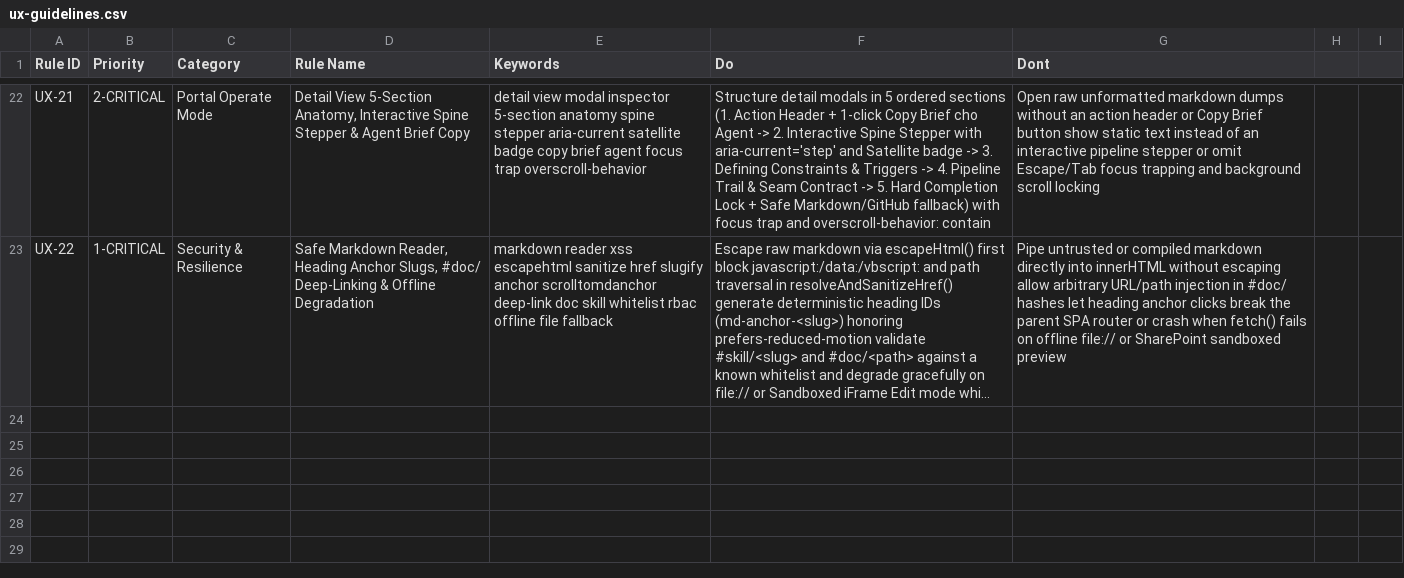
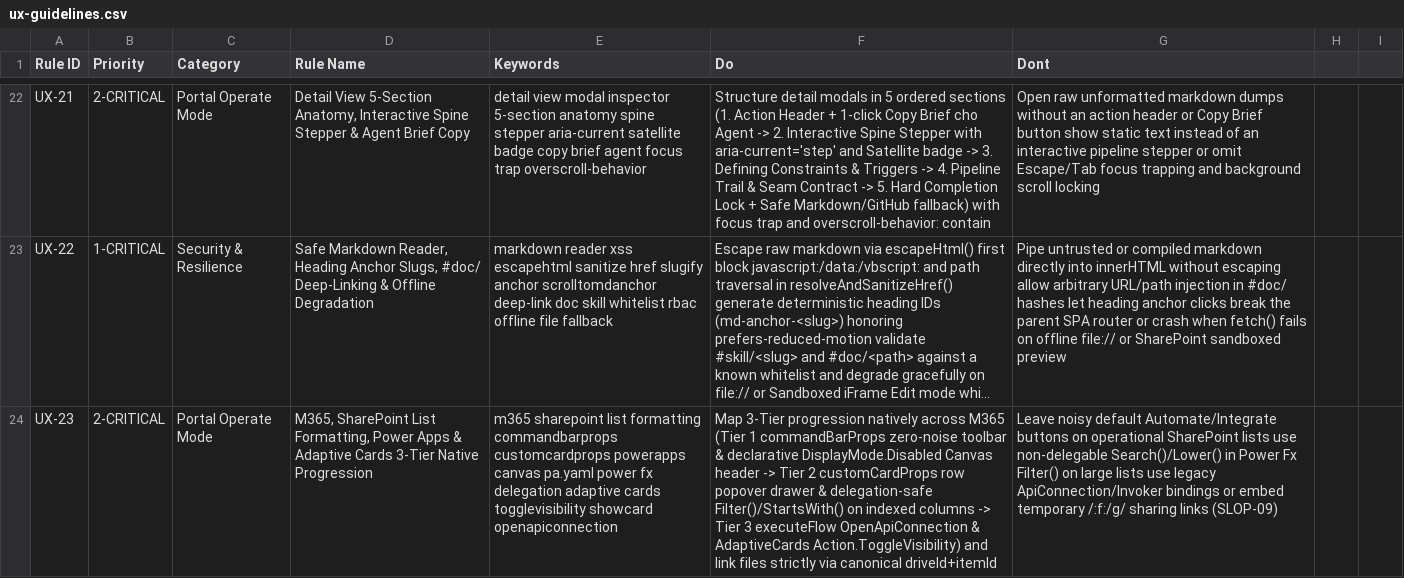
Before and after one commit to vvChu/ccba-agent-platform, a CSV file: .agents/skills/ccba-design/data/ui/ux-guidelines.csv, drawn as a sheet; only a part is shown, gaps mark what is left out; long unchanged cells end in …; the diff names each change by its address in the sheet, - before the commit and + after, or states it on an @@ line.

```diff
--- a/.agents/skills/ccba-design/data/ui/ux-guidelines.csv
+++ b/.agents/skills/ccba-design/data/ui/ux-guidelines.csv
+row 24: UX-23 | 2-CRITICAL | Portal Operate Mode | M365, SharePoint List Formatting, Power Apps & Adaptive Cards 3-Tier Native Progression | m365 sharepoint list formatting commandbarprops customcardprops powerapps canvas pa.yaml power fx delegation adaptive cards togglevisibility showcard openapiconnection | Map 3-Tier progression natively across M365 (Tier 1 commandBarProps zero-noise toolbar & declarative DisplayMode.Disabled Canvas header -> Tier 2 customCardProps row popover drawer & delegation-safe Filter()/StartsWith() on indexed columns -> Tier 3 executeFlow OpenApiConnection & AdaptiveCards Action.ToggleVisibility) and link files strictly via canonical driveId+itemId | Leave noisy default Automate/Integrate buttons on operational SharePoint lists use non-delegable Search()/Lower() in Power Fx Filter() on large lists use legacy ApiConnection/Invoker bindings or embed temporary /:f:/g/ sharing links (SLOP-09)
```
Also changed, not shown: .agents/skills/ccba-design/data/ui/stacks.csv, 17 other files.
